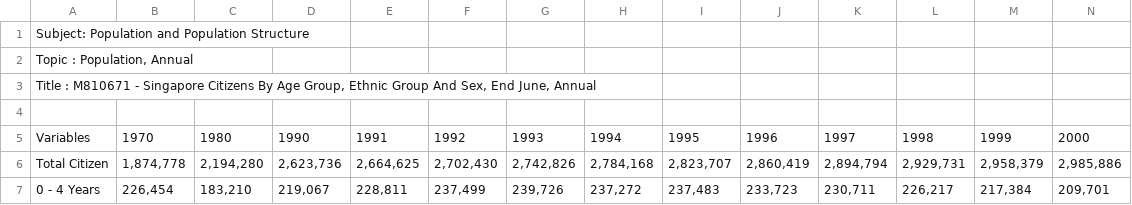
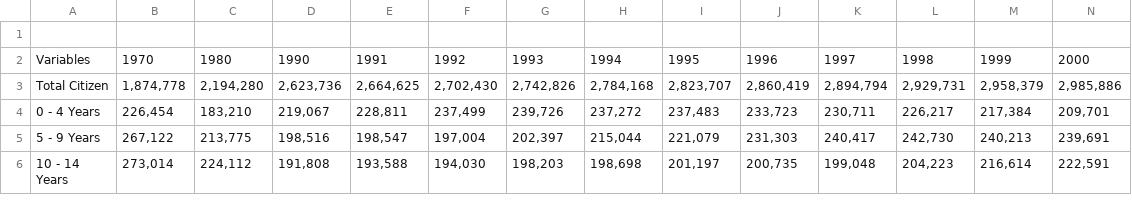
Before and after one commit to cylim14/ds102-data, a CSV file: Singapore citizen population.csv, drawn as a sheet; only a part is shown; the shorter side is filled out with more unchanged rows; rows hold the shown columns only; the diff names each change by its address in the sheet, - before the commit and + after, or states it on an @@ line.

Commit message:
Update Singapore citizen population.csv

```diff
--- a/Singapore citizen population.csv
+++ b/Singapore citizen population.csv
-row 1: Subject: Population and Population Structure
-row 2: Topic : Population, Annual
-row 3: Title : M810671 - Singapore Citizens By Age Group, Ethnic Group And Sex, End June, Annual
```
